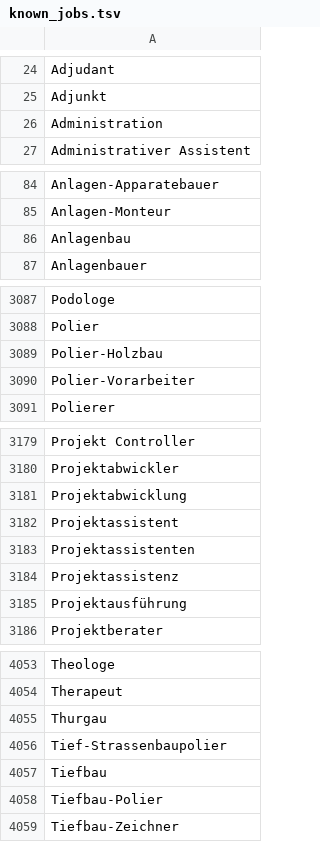
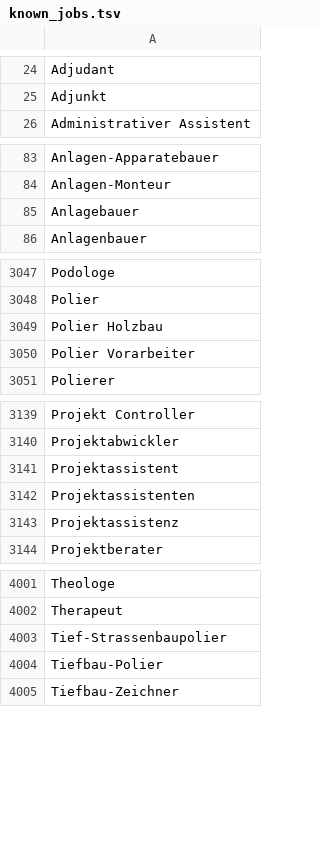
Before and after one commit to tiefenauer/ip7-python, a TSV file: resource/known_jobs.tsv, drawn as a sheet; only a part is shown, gaps mark what is left out; the diff covers the shown part only.

```diff
--- a/resource/known_jobs.tsv
+++ b/resource/known_jobs.tsv
@@ -25,3 +25,2 @@ Adjudant
 Adjunkt
-Administration
 Administrativer Assistent
@@ -85,3 +84,3 @@ Anlagen-Apparatebauer
 Anlagen-Monteur
-Anlagenbau
+Anlagebauer
 Anlagenbauer
@@ -3088,4 +3048,4 @@ Podologe
 Polier
-Polier-Holzbau
-Polier-Vorarbeiter
+Polier Holzbau
+Polier Vorarbeiter
 Polierer
@@ -3180,3 +3140,2 @@ Projekt Controller
 Projektabwickler
-Projektabwicklung
 Projektassistent
@@ -3184,3 +3143,2 @@ Projektassistenten
 Projektassistenz
-Projektausführung
 Projektberater
@@ -4054,5 +4002,3 @@ Theologe
 Therapeut
-Thurgau
 Tief-Strassenbaupolier
-Tiefbau
 Tiefbau-Polier
```
Also changed, not shown: 54 removed rows and 31 edited cells elsewhere in this file, 11 other files.
